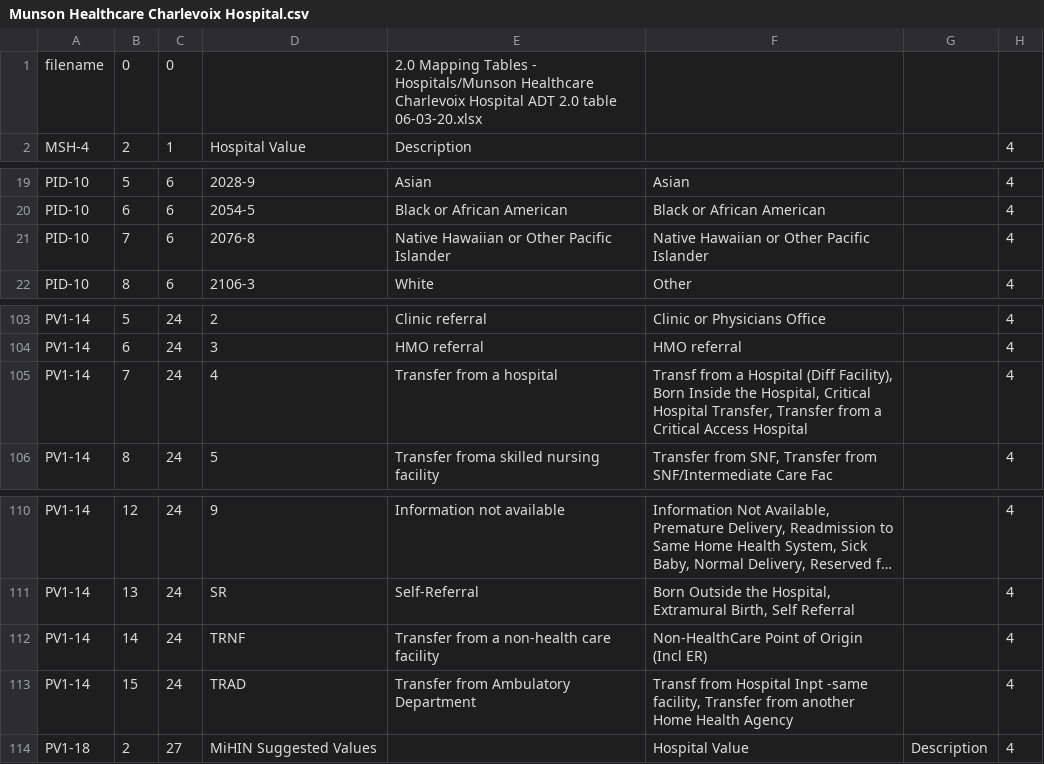
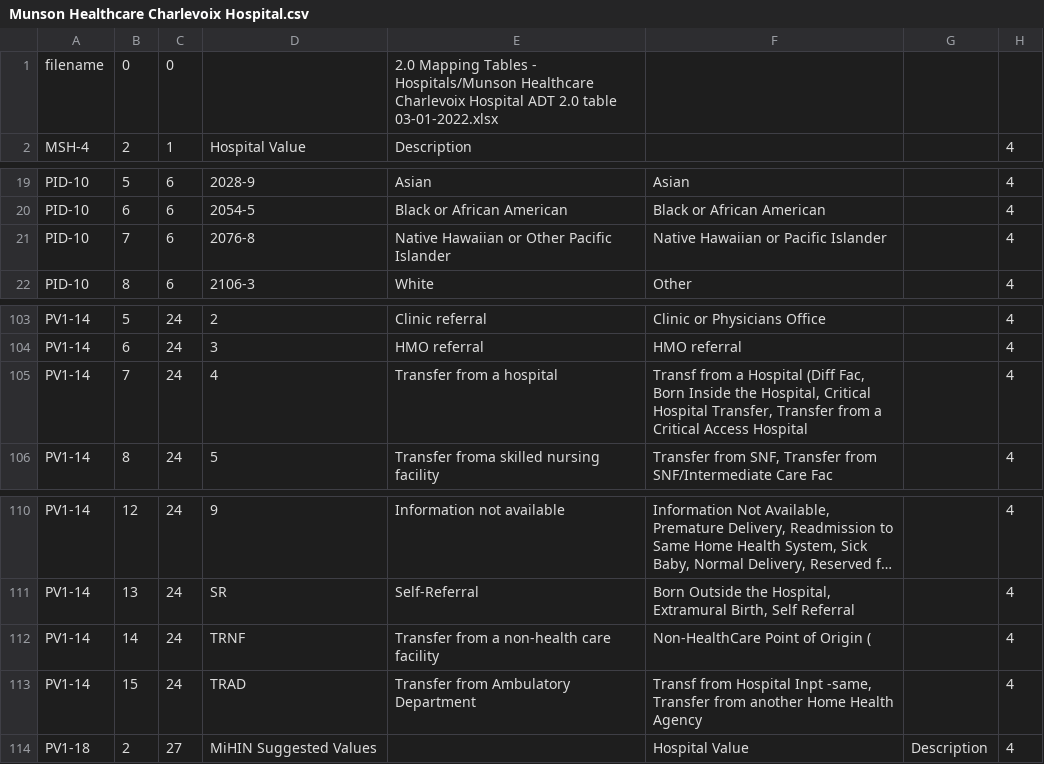
Before and after one commit to informationsoftworks/mihin, a CSV file: mapping_tables/src/Munson Healthcare Charlevoix Hospital.csv, drawn as a sheet; only a part is shown, gaps mark what is left out; long unchanged cells end in …; the diff names each change by its address in the sheet, - before the commit and + after, or states it on an @@ line.

```diff
--- a/mapping_tables/src/Munson Healthcare Charlevoix Hospital.csv
+++ b/mapping_tables/src/Munson Healthcare Charlevoix Hospital.csv
-E1: …2.0 table 06-03-20.xlsx
+E1: …2.0 table 03-01-2022.xlsx
-F21: Native Hawaiian or Other Pacific Islander
+F21: Native Hawaiian or Pacific Islander
-F105: …Hospital (Diff Facility), Born Inside…
+F105: …Hospital (Diff Fac, Born Inside…
-F112: Non-HealthCare Point of Origin (Incl ER)
+F112: Non-HealthCare Point of Origin (
-F113: …Hospital Inpt -same facility, Transfer from…
+F113: …Hospital Inpt -same, Transfer from…
```
Also changed, not shown: 4 other files.
